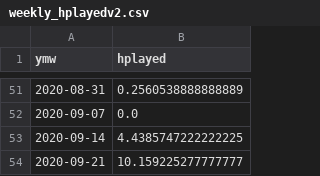
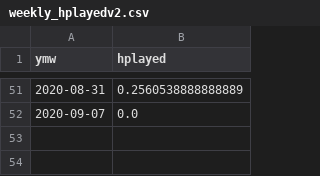
Before and after one commit to EvelinaJ/einaudi-streaming, a CSV file: weekly_hplayedv2.csv, drawn as a sheet; only a part is shown, gaps mark what is left out.

Commit message:
Update weekly_hplayedv2.csv

```diff
--- a/weekly_hplayedv2.csv
+++ b/weekly_hplayedv2.csv
@@ -52,3 +52 @@ ymw,hplayed
 2020-09-07,0.0
-2020-09-14,4.4385747222222225
-2020-09-21,10.159225277777777
```
